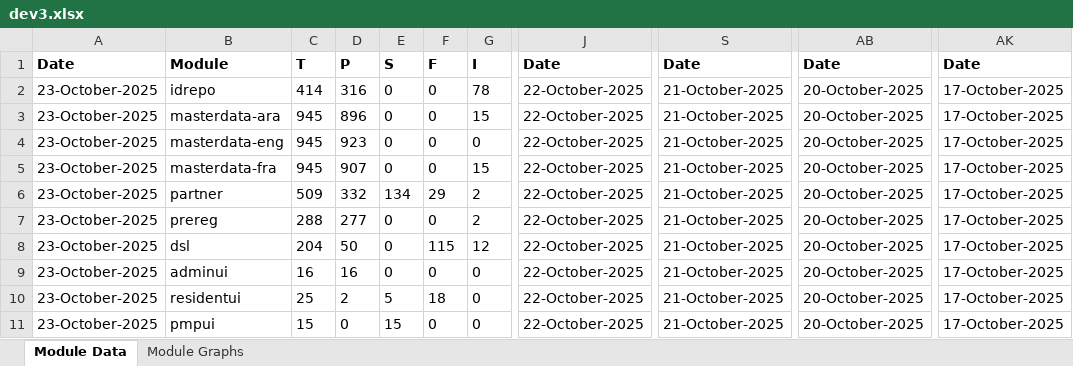
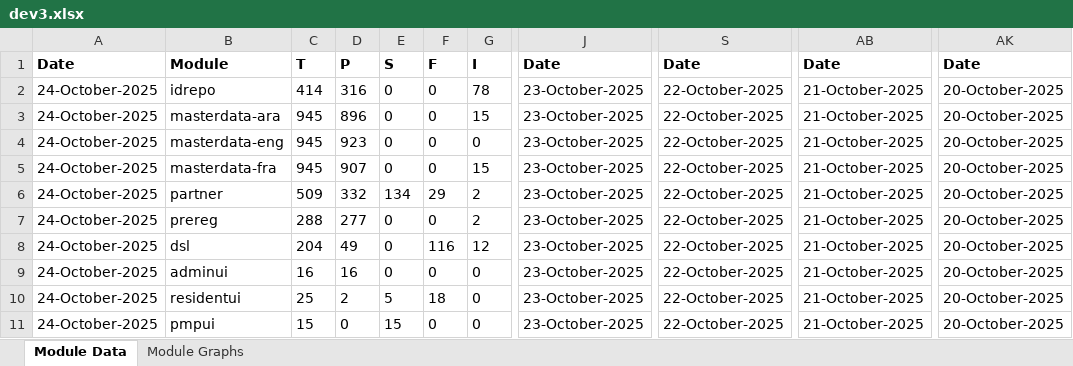
Before and after one commit to mosip/test-management, an Excel workbook: minio-report-tracker/xlxs/dev3.xlsx, sheet Module Data, drawn as a sheet; only a part is shown, gaps mark what is left out; values as stored, in another font and other column widths than the file's, no borders; the diff names each change by its address in the sheet, - before the commit and + after, or states it on an @@ line.

```diff
--- a/minio-report-tracker/xlxs/dev3.xlsx (sheet Module Data)
+++ b/minio-report-tracker/xlxs/dev3.xlsx (sheet Module Data)
-A2:A11: 23-October-2025
+A2:A11: 24-October-2025
-J2:J11: 22-October-2025
+J2:J11: 23-October-2025
-S2:S11: 21-October-2025
+S2:S11: 22-October-2025
-AB2:AB11: 20-October-2025
+AB2:AB11: 21-October-2025
-AK2:AK11: 17-October-2025
+AK2:AK11: 20-October-2025
-D8: 50
+D8: 49
-F8: 115
+F8: 116
```
Also changed, not shown: charts or pictures, minio-report-tracker/xlxs/cellbox21.xlsx, minio-report-tracker/xlxs/collab.xlsx, 15 other files.
